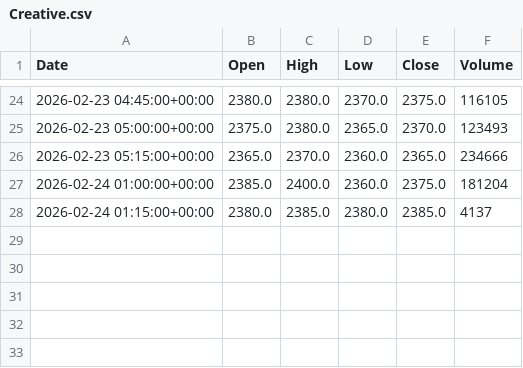
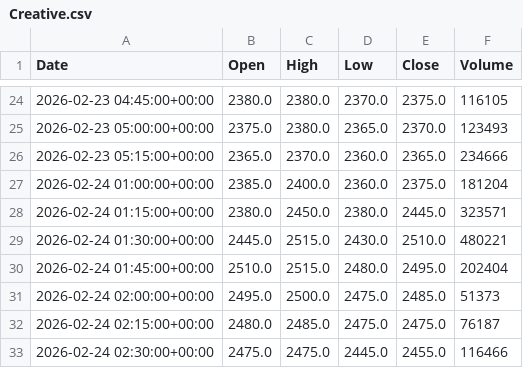
Before and after one commit to ericsutw/basic, a CSV file: data/currency/Creative.csv, drawn as a sheet; only a part is shown, gaps mark what is left out.

```diff
--- a/data/currency/Creative.csv
+++ b/data/currency/Creative.csv
@@ -27,2 +27,7 @@
 2026-02-24 01:00:00+00:00,2385.0,2400.0,2360.0,2375.0,181204
-2026-02-24 01:15:00+00:00,2380.0,2385.0,2380.0,2385.0,4137
+2026-02-24 01:15:00+00:00,2380.0,2450.0,2380.0,2445.0,323571
+2026-02-24 01:30:00+00:00,2445.0,2515.0,2430.0,2510.0,480221
+2026-02-24 01:45:00+00:00,2510.0,2515.0,2480.0,2495.0,202404
+2026-02-24 02:00:00+00:00,2495.0,2500.0,2475.0,2485.0,51373
+2026-02-24 02:15:00+00:00,2480.0,2485.0,2475.0,2475.0,76187
+2026-02-24 02:30:00+00:00,2475.0,2475.0,2445.0,2455.0,116466
```
Also changed, not shown: data/currency/BTC.csv, data/currency/IntlGold.csv, 7 other files.
